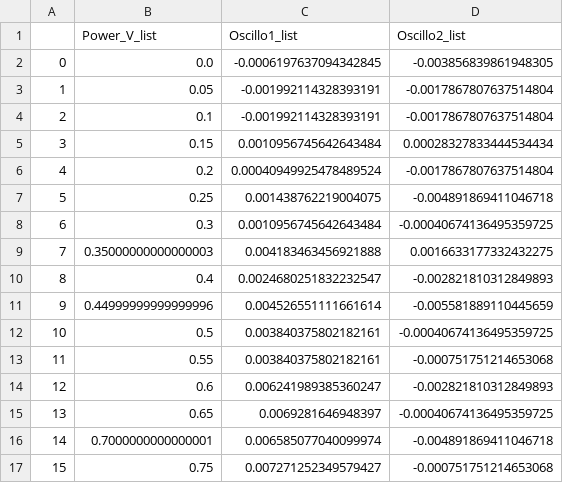
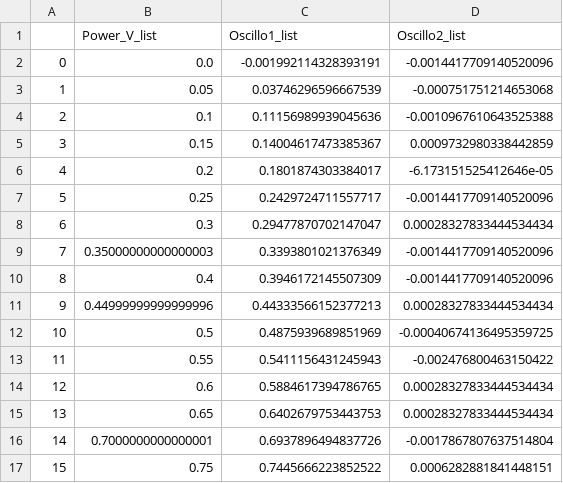
Before and after one commit to jhhope1/measurement, a CSV file: Module1/Load_Rangeon.csv, drawn as a sheet; only a part is shown; the diff covers the shown part only.

Commit message:
20201008 data push

```diff
--- a/Module1/Load_Rangeon.csv
+++ b/Module1/Load_Rangeon.csv
@@ -1,17 +1,17 @@
 ,Power_V_list,Oscillo1_list,Oscillo2_list
-0,0.0,-0.0006197637094342845,-0.003856839861948305
-1,0.05,-0.001992114328393191,-0.0017867807637514804
-2,0.1,-0.001992114328393191,-0.0017867807637514804
-3,0.15,0.0010956745642643484,0.00028327833444534434
-4,0.2,0.00040949925478489524,-0.0017867807637514804
-5,0.25,0.001438762219004075,-0.004891869411046718
-6,0.3,0.0010956745642643484,-0.00040674136495359725
-7,0.35000000000000003,0.004183463456921888,0.0016633177332432275
-8,0.4,0.0024680251832232547,-0.002821810312849893
-9,0.44999999999999996,0.004526551111661614,-0.005581889110445659
-10,0.5,0.003840375802182161,-0.00040674136495359725
-11,0.55,0.003840375802182161,-0.000751751214653068
-12,0.6,0.006241989385360247,-0.002821810312849893
-13,0.65,0.0069281646948397,-0.00040674136495359725
-14,0.7000000000000001,0.006585077040099974,-0.004891869411046718
-15,0.75,0.007271252349579427,-0.000751751214653068
+0,0.0,-0.001992114328393191,-0.0014417709140520096
+1,0.05,0.03746296596667539,-0.000751751214653068
+2,0.1,0.11156989939045636,-0.0010967610643525388
+3,0.15,0.14004617473385367,0.0009732980338442859
+4,0.2,0.1801874303384017,-6.173151525412646e-05
+5,0.25,0.2429724711557717,-0.0014417709140520096
+6,0.3,0.29477870702147047,0.00028327833444534434
+7,0.35000000000000003,0.3393801021376349,-0.0014417709140520096
+8,0.4,0.3946172145507309,-0.0014417709140520096
+9,0.44999999999999996,0.44333566152377213,0.00028327833444534434
+10,0.5,0.4875939689851969,-0.00040674136495359725
+11,0.55,0.5411156431245943,-0.002476800463150422
+12,0.6,0.5884617394786765,0.00028327833444534434
+13,0.65,0.6402679753443753,0.00028327833444534434
+14,0.7000000000000001,0.6937896494837726,-0.0017867807637514804
+15,0.75,0.7445666223852522,0.0006282881841448151
```
Also changed, not shown: 165 edited cells elsewhere in this file, 15 other files.
